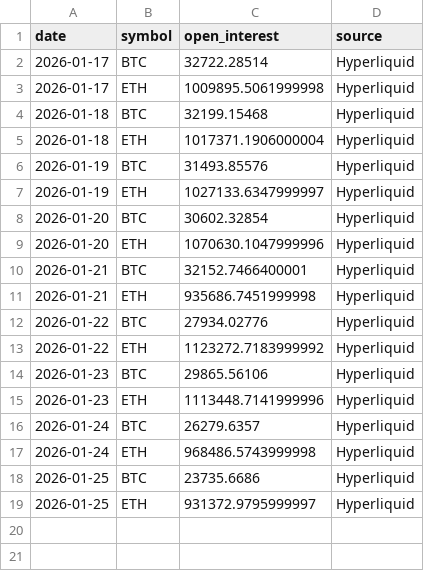
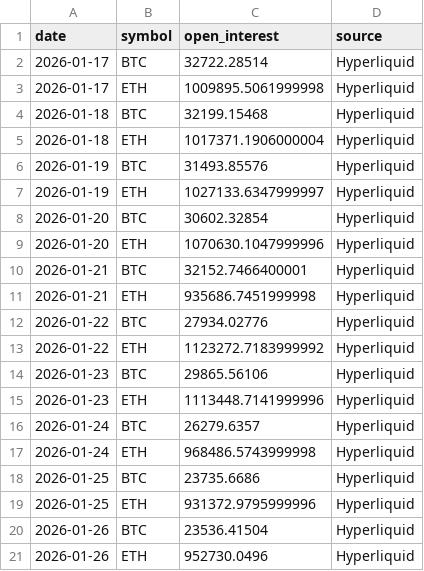
Before and after one commit to marketcockpit999-eng/Market-Cockpit-Pro, a CSV file: data/dex_oi_history.csv, drawn as a sheet.

```diff
--- a/data/dex_oi_history.csv
+++ b/data/dex_oi_history.csv
@@ -18,2 +18,4 @@ date,symbol,open_interest,source
 2026-01-25,BTC,23735.6686,Hyperliquid
-2026-01-25,ETH,931372.9795999997,Hyperliquid
+2026-01-25,ETH,931372.9795999996,Hyperliquid
+2026-01-26,BTC,23536.41504,Hyperliquid
+2026-01-26,ETH,952730.0496,Hyperliquid
```
Also changed, not shown: 27 other files.
